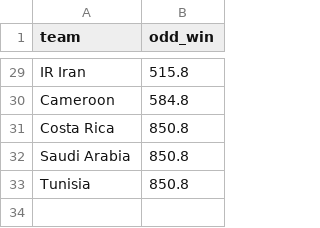
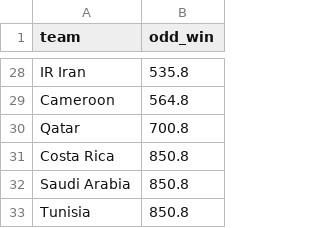
Before and after one commit to araupontones/CariQuiniela, a CSV file: data/3.clean/ind_ods_winner.csv, drawn as a sheet; only a part is shown, gaps mark what is left out; addresses are those after the commit; the diff covers the shown part only; the diff names each change by its address in the sheet, - before the commit and + after, or states it on an @@ line.

```diff
--- a/data/3.clean/ind_ods_winner.csv
+++ b/data/3.clean/ind_ods_winner.csv
-B28 (odd_win): 515.8
+B28 (odd_win): 535.8
-B29 (odd_win): 584.8
+B29 (odd_win): 564.8
+row 30: Qatar | 700.8
```
Also changed, not shown: 2 added rows, 3 removed rows and 21 edited cells elsewhere in this file, data/3.clean/ind_all_matches.csv, data/3.clean/ind_teams_year.csv.
